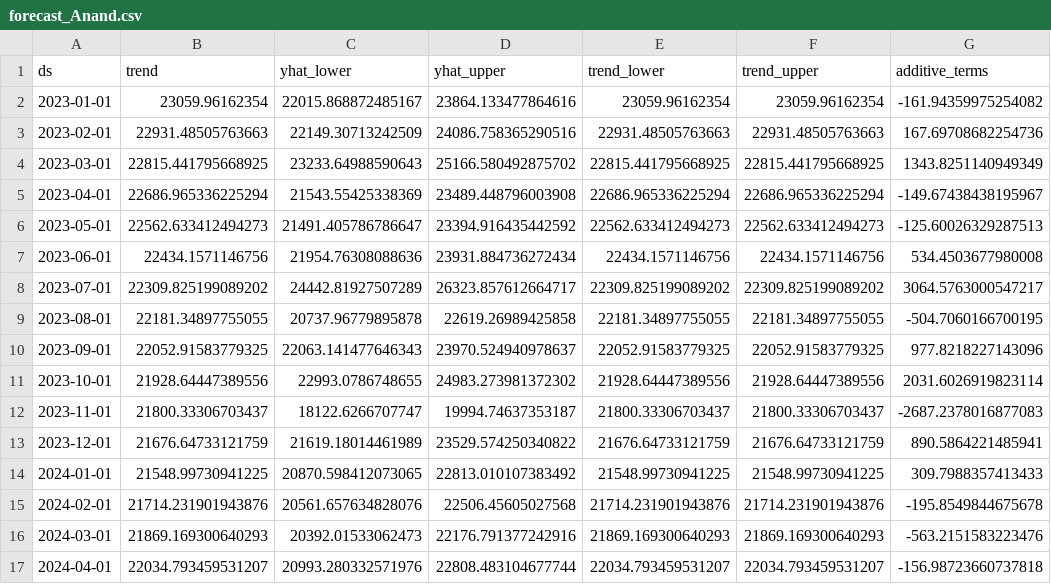
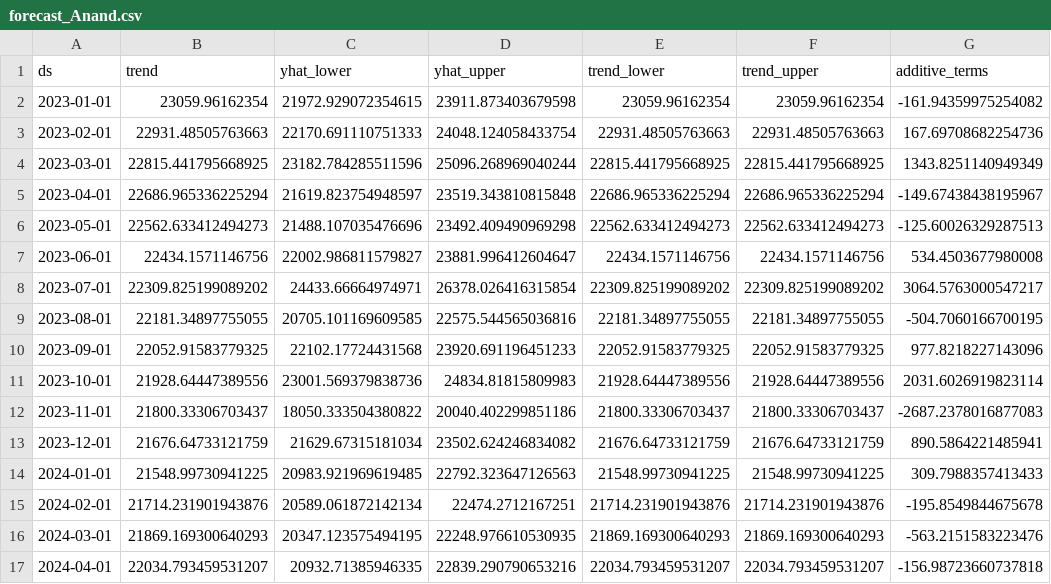
Before and after one commit to ravalkrushna/COL-and-Inflation-in-Gujarat-, a CSV file: script_and_datasets/forecast_Anand.csv, drawn as a sheet; only a part is shown; the diff covers the shown part only; the diff names each change by its address in the sheet, - before the commit and + after, or states it on an @@ line.

```diff
--- a/script_and_datasets/forecast_Anand.csv
+++ b/script_and_datasets/forecast_Anand.csv
-C2 (yhat_lower): 22015.868872485167
+C2 (yhat_lower): 21972.929072354615
-D2 (yhat_upper): 23864.133477864616
+D2 (yhat_upper): 23911.873403679598
-C3 (yhat_lower): 22149.30713242509
+C3 (yhat_lower): 22170.691110751333
-D3 (yhat_upper): 24086.758365290516
+D3 (yhat_upper): 24048.124058433754
-C4 (yhat_lower): 23233.64988590643
+C4 (yhat_lower): 23182.784285511596
-D4 (yhat_upper): 25166.580492875702
+D4 (yhat_upper): 25096.268969040244
-C5 (yhat_lower): 21543.55425338369
+C5 (yhat_lower): 21619.823754948597
-D5 (yhat_upper): 23489.448796003908
+D5 (yhat_upper): 23519.343810815848
-C6 (yhat_lower): 21491.405786786647
+C6 (yhat_lower): 21488.107035476696
-D6 (yhat_upper): 23394.916435442592
+D6 (yhat_upper): 23492.409490969298
-C7 (yhat_lower): 21954.76308088636
+C7 (yhat_lower): 22002.986811579827
-D7 (yhat_upper): 23931.884736272434
+D7 (yhat_upper): 23881.996412604647
-C8 (yhat_lower): 24442.81927507289
+C8 (yhat_lower): 24433.66664974971
-D8 (yhat_upper): 26323.857612664717
+D8 (yhat_upper): 26378.026416315854
-C9 (yhat_lower): 20737.96779895878
+C9 (yhat_lower): 20705.101169609585
-D9 (yhat_upper): 22619.26989425858
+D9 (yhat_upper): 22575.544565036816
-C10 (yhat_lower): 22063.141477646343
+C10 (yhat_lower): 22102.17724431568
-D10 (yhat_upper): 23970.524940978637
+D10 (yhat_upper): 23920.691196451233
-C11 (yhat_lower): 22993.0786748655
+C11 (yhat_lower): 23001.569379838736
-D11 (yhat_upper): 24983.273981372302
+D11 (yhat_upper): 24834.81815809983
-C12 (yhat_lower): 18122.6266707747
+C12 (yhat_lower): 18050.333504380822
-D12 (yhat_upper): 19994.74637353187
+D12 (yhat_upper): 20040.402299851186
-C13 (yhat_lower): 21619.18014461989
+C13 (yhat_lower): 21629.67315181034
-D13 (yhat_upper): 23529.574250340822
+D13 (yhat_upper): 23502.624246834082
-C14 (yhat_lower): 20870.598412073065
+C14 (yhat_lower): 20983.921969619485
-D14 (yhat_upper): 22813.010107383492
+D14 (yhat_upper): 22792.323647126563
-C15 (yhat_lower): 20561.657634828076
+C15 (yhat_lower): 20589.061872142134
-D15 (yhat_upper): 22506.45605027568
+D15 (yhat_upper): 22474.2712167251
-C16 (yhat_lower): 20392.01533062473
+C16 (yhat_lower): 20347.123575494195
-D16 (yhat_upper): 22176.791377242916
+D16 (yhat_upper): 22248.976610530935
-C17 (yhat_lower): 20993.280332571976
+C17 (yhat_lower): 20932.71385946335
-D17 (yhat_upper): 22808.483104677744
+D17 (yhat_upper): 22839.290790653216
```
Also changed, not shown: 70 edited cells elsewhere in this file, script_and_datasets/forecast_Amreli.csv, script_and_datasets/forecast_Banaskantha.csv, 11 other files.
